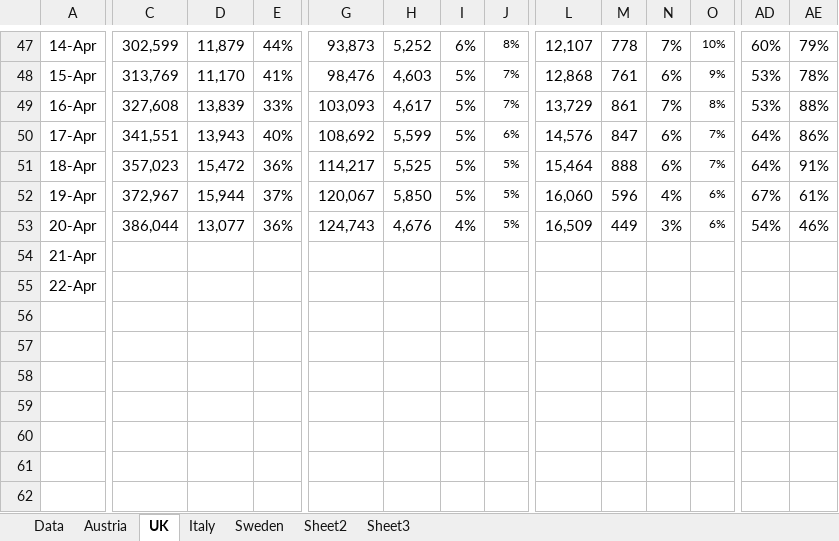
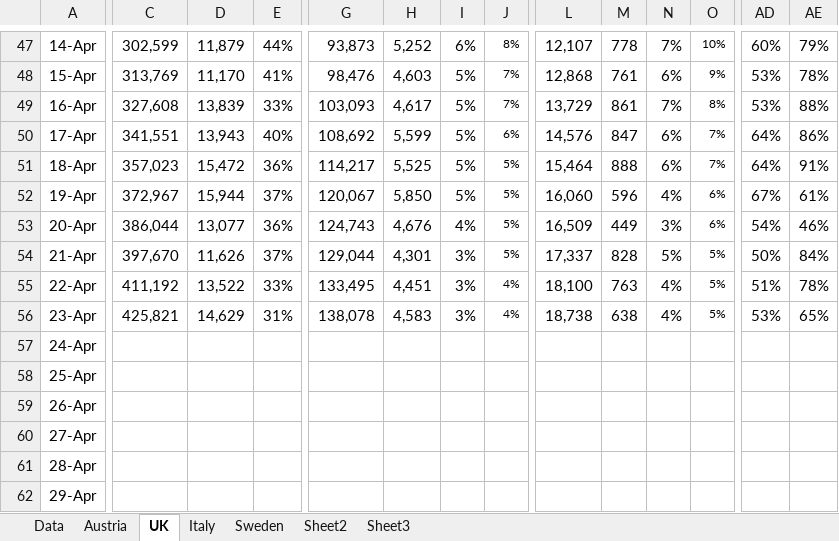
Before and after one commit to revisionist/covid-19, an Excel workbook: data/covid-stats.xlsx, sheet UK, drawn as a sheet; only a part is shown, gaps mark what is left out; values as stored, in another font and other column widths than the file's, no borders; charts and pictures not drawn; rows hold the shown columns only; the diff names each change by its address in the sheet, - before the commit and + after, or states it on an @@ line.

```diff
--- a/data/covid-stats.xlsx (sheet UK)
+++ b/data/covid-stats.xlsx (sheet UK)
-C54: (empty)
+C54: 397,670
-D54: (empty)
+D54: 11,626
-E54: (empty)
+E54: 37%
-G54: (empty)
+G54: 129,044
-H54: (empty)
+H54: 4,301
-I54:I55: (empty)
+I54:I55: 3%
-J54: (empty)
+J54: 5%
-L54: (empty)
+L54: 17,337
-M54: (empty)
+M54: 828
-N54: (empty)
+N54: 5%
-O54:O55: (empty)
+O54:O55: 5%
-AD54: (empty)
+AD54: 50%
-AE54: (empty)
+AE54: 84%
-C55: (empty)
+C55: 411,192
-D55: (empty)
+D55: 13,522
-E55: (empty)
+E55: 33%
-G55: (empty)
+G55: 133,495
-H55: (empty)
+H55: 4,451
-J55: (empty)
+J55: 4%
-L55: (empty)
+L55: 18,100
-M55: (empty)
+M55: 763
-N55: (empty)
+N55: 4%
-AD55: (empty)
+AD55: 51%
-AE55: (empty)
+AE55: 78%
+row 56: 23-Apr | 425,821 | 14,629 | 31% | 138,078 | 4,583 | 3% | 4% | 18,738 | 638 | 4% | 5% | 53% | 65%
+row 57: 24-Apr
+row 58: 25-Apr
+row 59: 26-Apr
+row 60: 27-Apr
+row 61: 28-Apr
+row 62: 29-Apr
```
Also changed, not shown: sheet Data, sheet Austria, sheet Italy, sheet Sweden, charts or pictures.
